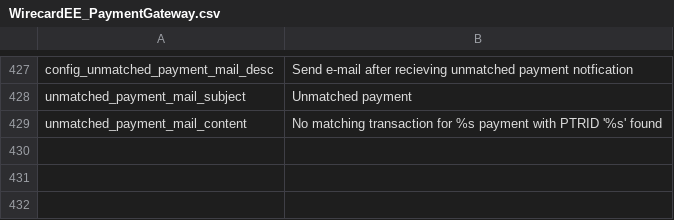
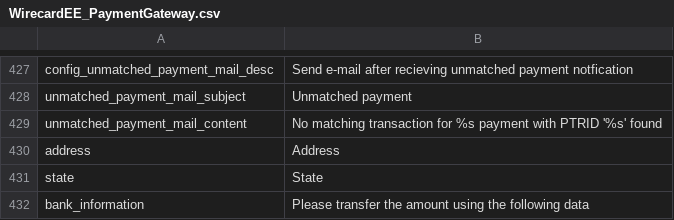
Before and after one commit to wirecard/magento-ee, a CSV file: app/locale/en_US/WirecardEE_PaymentGateway.csv, drawn as a sheet; only a part is shown, gaps mark what is left out.

```diff
--- a/app/locale/en_US/WirecardEE_PaymentGateway.csv
+++ b/app/locale/en_US/WirecardEE_PaymentGateway.csv
@@ -429 +429,4 @@
 "unmatched_payment_mail_content","No matching transaction for %s payment with PTRID '%s' found"
+"address","Address"
+"state","State"
+"bank_information","Please transfer the amount using the following data"
```
Also changed, not shown: app/locale/de_DE/WirecardEE_PaymentGateway.csv, 10 other files.
